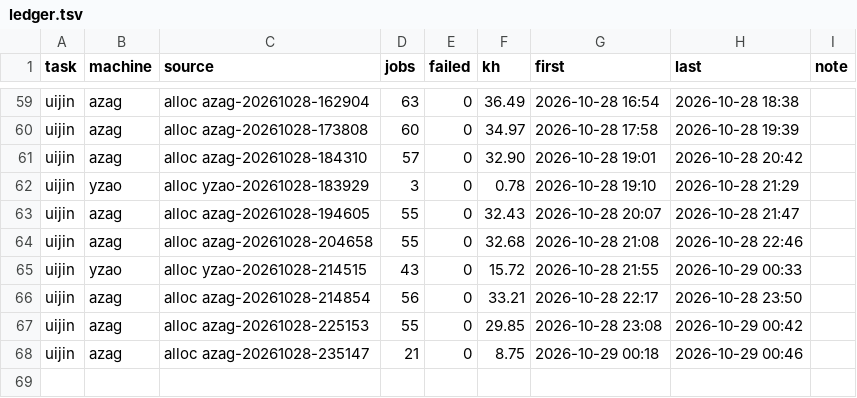
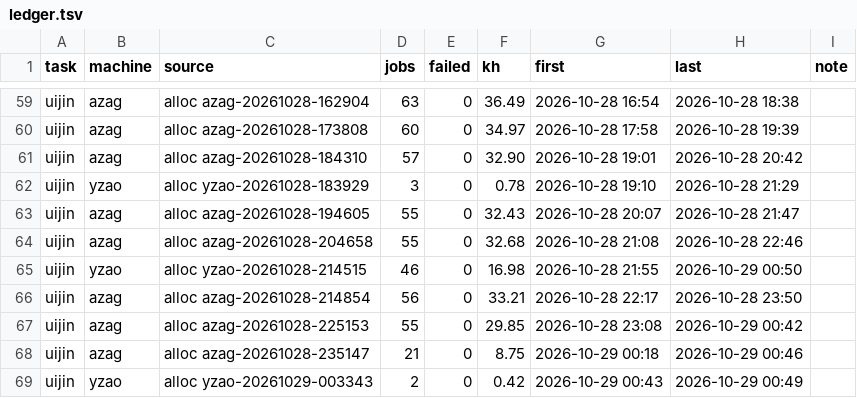
Before and after one commit to laussy/ten-go, a TSV file: ledger.tsv, drawn as a sheet; only a part is shown, gaps mark what is left out.

Commit message:
done: yzao-20261028-214515: +2 pumps (18/18 done), finished, 17.0 kh spent; yzao-20261029-003343: 0.4 kh spent

```diff
--- a/ledger.tsv
+++ b/ledger.tsv
@@ -64,3 +64,3 @@ uijin	azag	alloc azag-20261028-194605	55	0	32.43	2026-10-28 20:07	2026-10-28 21:
 uijin	azag	alloc azag-20261028-204658	55	0	32.68	2026-10-28 21:08	2026-10-28 22:46	
-uijin	yzao	alloc yzao-20261028-214515	43	0	15.72	2026-10-28 21:55	2026-10-29 00:33	
+uijin	yzao	alloc yzao-20261028-214515	46	0	16.98	2026-10-28 21:55	2026-10-29 00:50	
 uijin	azag	alloc azag-20261028-214854	56	0	33.21	2026-10-28 22:17	2026-10-28 23:50	
@@ -68 +68,2 @@ uijin	azag	alloc azag-20261028-225153	55	0	29.85	2026-10-28 23:08	2026-10-29 00:
 uijin	azag	alloc azag-20261028-235147	21	0	8.75	2026-10-29 00:18	2026-10-29 00:46	
+uijin	yzao	alloc yzao-20261029-003343	2	0	0.42	2026-10-29 00:43	2026-10-29 00:49	
```
Also changed, not shown: 2 other files.
